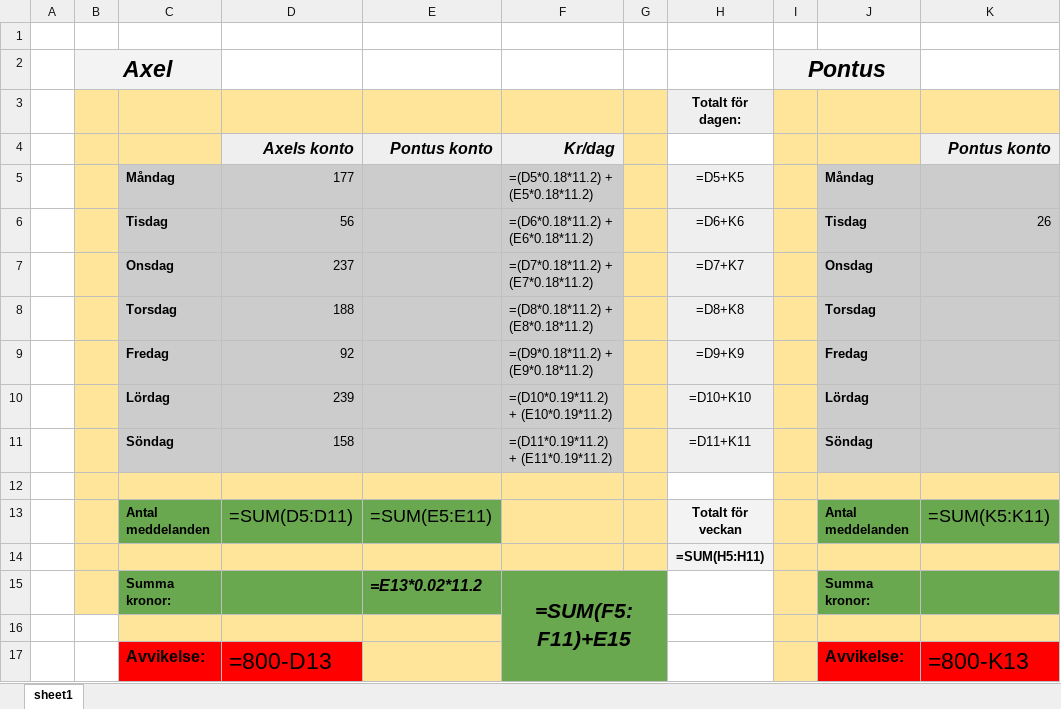
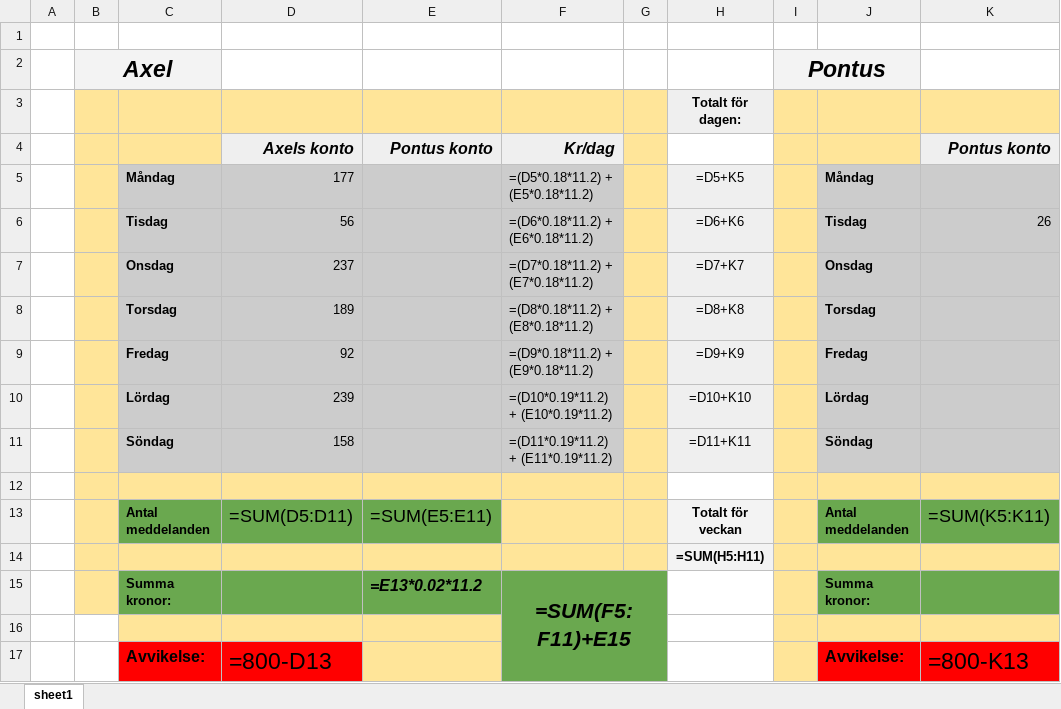
Before and after one commit to Akke403/Chatt, an Excel workbook: Snuskmeddelanden.xlsx, sheet sheet1, drawn as a sheet; only a part is shown; values as stored, in another font and other column widths than the file's, no borders; formulas without a stored value are shown as written; the diff names each change by its address in the sheet, - before the commit and + after, or states it on an @@ line.

Commit message:
Uppdaterade Excel-fil

```diff
--- a/Snuskmeddelanden.xlsx (sheet sheet1)
+++ b/Snuskmeddelanden.xlsx (sheet sheet1)
-D8: 188
+D8: 189
```
